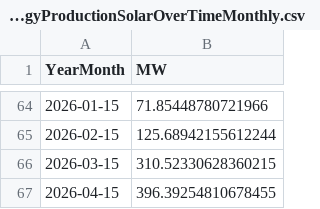
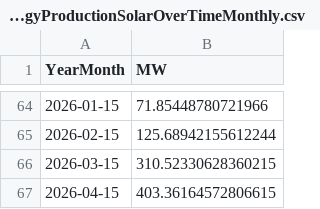
Before and after one commit to tbuytaer/OPENGOV_BE, a CSV file: data/data_bewerkt/energy/energyProductionSolarOverTimeMonthly.csv, drawn as a sheet; only a part is shown, gaps mark what is left out.

```diff
--- a/data/data_bewerkt/energy/energyProductionSolarOverTimeMonthly.csv
+++ b/data/data_bewerkt/energy/energyProductionSolarOverTimeMonthly.csv
@@ -66,2 +66,2 @@ YearMonth,MW
 2026-03-15,310.52330628360215
-2026-04-15,396.39254810678455
+2026-04-15,403.36164572806615
```
Also changed, not shown: data/data_bewerkt/energy/energyProductionWindOverTimeDaily.csv, data/data_bewerkt/energy/energyProductionWindOverTimeDaily365Days.csv, 24 other files.
